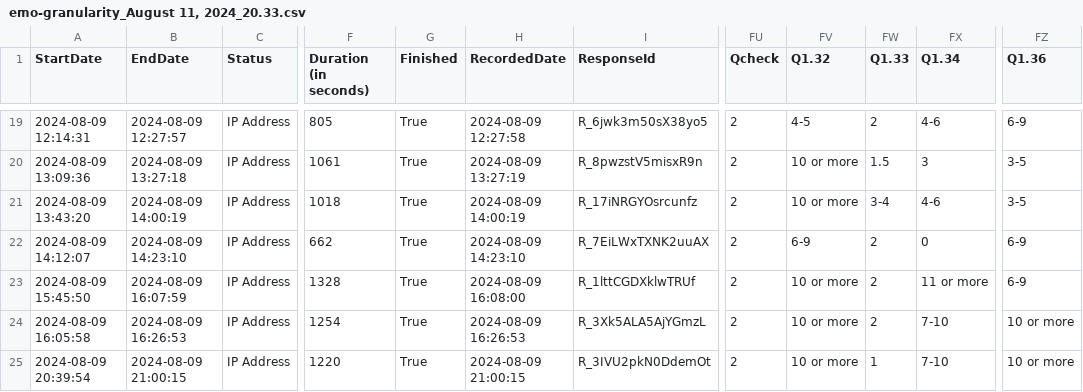
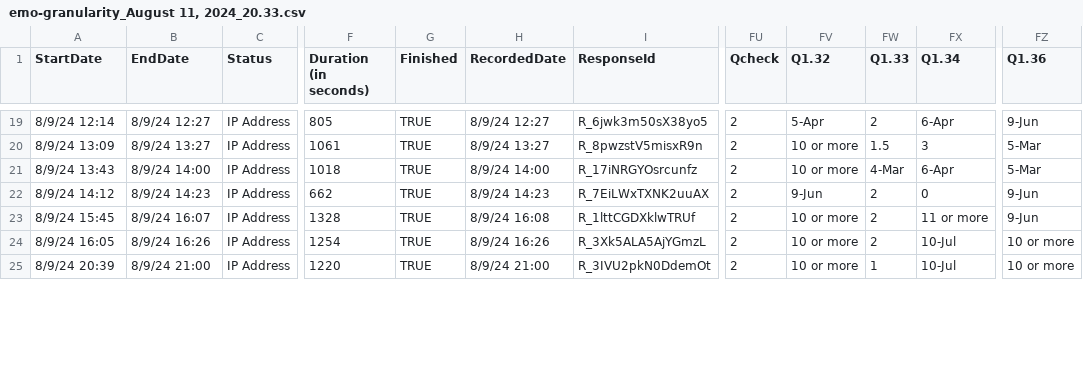
Before and after one commit to 21ahmedf/emotional_granularity, a CSV file: data/qualtrics/emo-granularity_August 11, 2024_20.33.csv, drawn as a sheet; only a part is shown, gaps mark what is left out; the diff covers the shown part only; the diff names each change by its address in the sheet, - before the commit and + after, or states it on an @@ line.

```diff
--- a/data/qualtrics/emo-granularity_August 11, 2024_20.33.csv
+++ b/data/qualtrics/emo-granularity_August 11, 2024_20.33.csv
-A19 (StartDate): 2024-08-09 12:14:31
+A19 (StartDate): 8/9/24 12:14
-B19 (EndDate): 2024-08-09 12:27:57
+B19 (EndDate): 8/9/24 12:27
-G19:G25 (Finished): True
+G19:G25 (Finished): TRUE
-H19 (RecordedDate): 2024-08-09 12:27:58
+H19 (RecordedDate): 8/9/24 12:27
-FV19 (Q1.32): 4-5
+FV19 (Q1.32): 5-Apr
-FX19 (Q1.34): 4-6
+FX19 (Q1.34): 6-Apr
-FZ19 (Q1.36): 6-9
+FZ19 (Q1.36): 9-Jun
-A20 (StartDate): 2024-08-09 13:09:36
+A20 (StartDate): 8/9/24 13:09
-B20 (EndDate): 2024-08-09 13:27:18
+B20 (EndDate): 8/9/24 13:27
-H20 (RecordedDate): 2024-08-09 13:27:19
+H20 (RecordedDate): 8/9/24 13:27
-FZ20:FZ21 (Q1.36): 3-5
+FZ20:FZ21 (Q1.36): 5-Mar
-A21 (StartDate): 2024-08-09 13:43:20
+A21 (StartDate): 8/9/24 13:43
-B21 (EndDate): 2024-08-09 14:00:19
+B21 (EndDate): 8/9/24 14:00
-H21 (RecordedDate): 2024-08-09 14:00:19
+H21 (RecordedDate): 8/9/24 14:00
-FW21 (Q1.33): 3-4
+FW21 (Q1.33): 4-Mar
-FX21 (Q1.34): 4-6
+FX21 (Q1.34): 6-Apr
-A22 (StartDate): 2024-08-09 14:12:07
+A22 (StartDate): 8/9/24 14:12
-B22 (EndDate): 2024-08-09 14:23:10
+B22 (EndDate): 8/9/24 14:23
-H22 (RecordedDate): 2024-08-09 14:23:10
+H22 (RecordedDate): 8/9/24 14:23
-FV22 (Q1.32): 6-9
+FV22 (Q1.32): 9-Jun
-FZ22:FZ23 (Q1.36): 6-9
+FZ22:FZ23 (Q1.36): 9-Jun
-A23 (StartDate): 2024-08-09 15:45:50
+A23 (StartDate): 8/9/24 15:45
-B23 (EndDate): 2024-08-09 16:07:59
+B23 (EndDate): 8/9/24 16:07
-H23 (RecordedDate): 2024-08-09 16:08:00
+H23 (RecordedDate): 8/9/24 16:08
-A24 (StartDate): 2024-08-09 16:05:58
+A24 (StartDate): 8/9/24 16:05
-B24 (EndDate): 2024-08-09 16:26:53
+B24 (EndDate): 8/9/24 16:26
-H24 (RecordedDate): 2024-08-09 16:26:53
+H24 (RecordedDate): 8/9/24 16:26
-FX24:FX25 (Q1.34): 7-10
+FX24:FX25 (Q1.34): 10-Jul
-A25 (StartDate): 2024-08-09 20:39:54
+A25 (StartDate): 8/9/24 20:39
-B25 (EndDate): 2024-08-09 21:00:15
+B25 (EndDate): 8/9/24 21:00
-H25 (RecordedDate): 2024-08-09 21:00:15
+H25 (RecordedDate): 8/9/24 21:00
```
Also changed, not shown: 115 edited cells elsewhere in this file, data/qualtrics/emo-granularity_August 11, 2024_18.12.csv, 33 other files.
